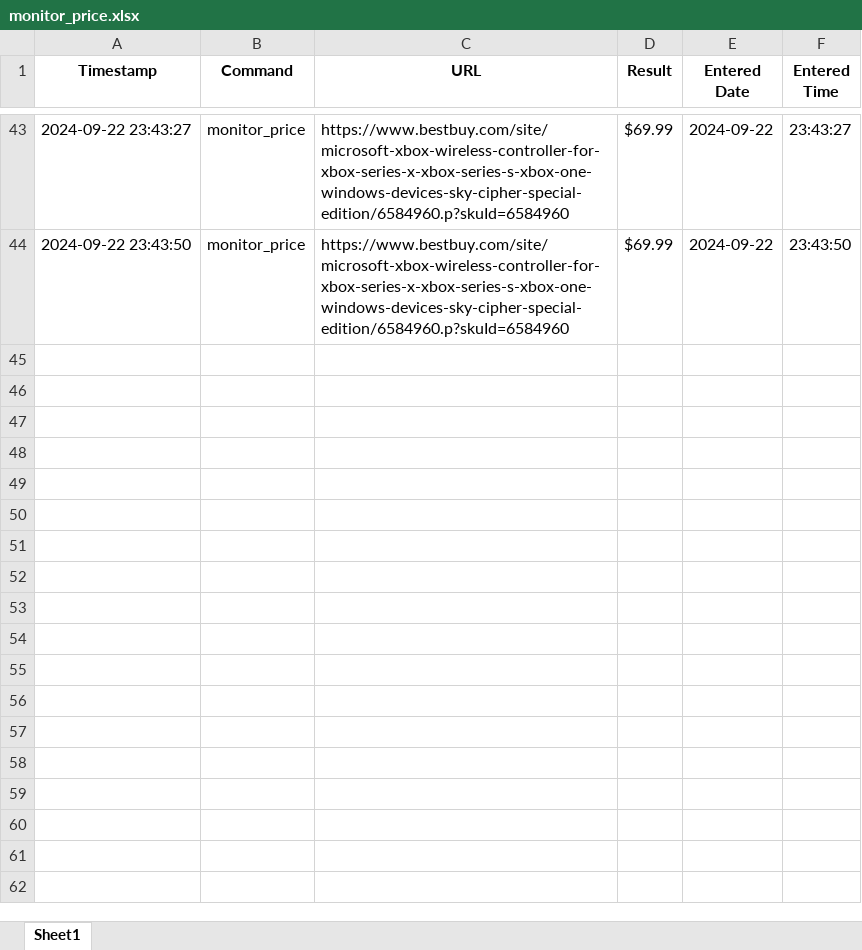
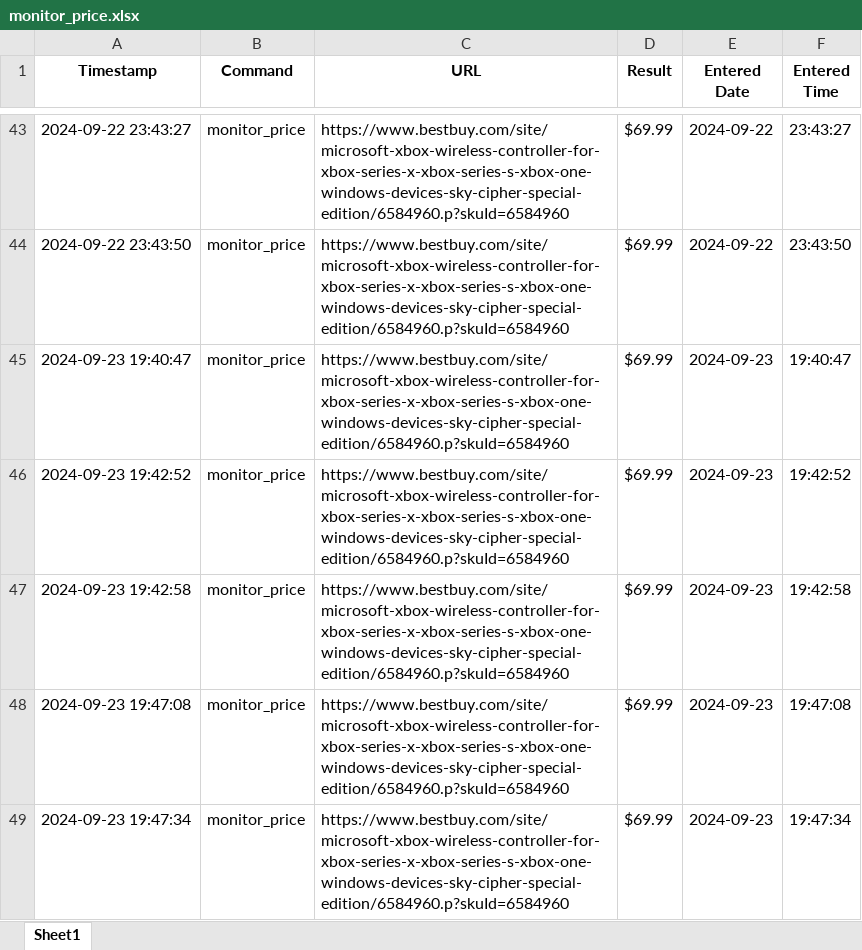
Before and after one commit to oguzky7/DiscordBotProject_CISC699, an Excel workbook: ExportedFiles/excelFiles/monitor_price.xlsx, sheet Sheet1, drawn as a sheet; only a part is shown, gaps mark what is left out; values as stored, in another font and other column widths than the file's, no borders; the diff names each change by its address in the sheet, - before the commit and + after, or states it on an @@ line.

```diff
--- a/ExportedFiles/excelFiles/monitor_price.xlsx (sheet Sheet1)
+++ b/ExportedFiles/excelFiles/monitor_price.xlsx (sheet Sheet1)
+row 45: 2024-09-23 19:40:47 | monitor_price | https://www.bestbuy.com/site/microsoft-xbox-wireless-controller-for-xbox-series-x-xbox-series-s-xbox-one-windows-devices-sky-cipher-special-edition/6584960.p?skuId=6584960 | $69.99 | 2024-09-23 | 19:40:47
+row 46: 2024-09-23 19:42:52 | monitor_price | https://www.bestbuy.com/site/microsoft-xbox-wireless-controller-for-xbox-series-x-xbox-series-s-xbox-one-windows-devices-sky-cipher-special-edition/6584960.p?skuId=6584960 | $69.99 | 2024-09-23 | 19:42:52
+row 47: 2024-09-23 19:42:58 | monitor_price | https://www.bestbuy.com/site/microsoft-xbox-wireless-controller-for-xbox-series-x-xbox-series-s-xbox-one-windows-devices-sky-cipher-special-edition/6584960.p?skuId=6584960 | $69.99 | 2024-09-23 | 19:42:58
+row 48: 2024-09-23 19:47:08 | monitor_price | https://www.bestbuy.com/site/microsoft-xbox-wireless-controller-for-xbox-series-x-xbox-series-s-xbox-one-windows-devices-sky-cipher-special-edition/6584960.p?skuId=6584960 | $69.99 | 2024-09-23 | 19:47:08
+row 49: 2024-09-23 19:47:34 | monitor_price | https://www.bestbuy.com/site/microsoft-xbox-wireless-controller-for-xbox-series-x-xbox-series-s-xbox-one-windows-devices-sky-cipher-special-edition/6584960.p?skuId=6584960 | $69.99 | 2024-09-23 | 19:47:34
```
Also changed, not shown: ExportedFiles/excelFiles/check_availability.xlsx, 15 other files.
